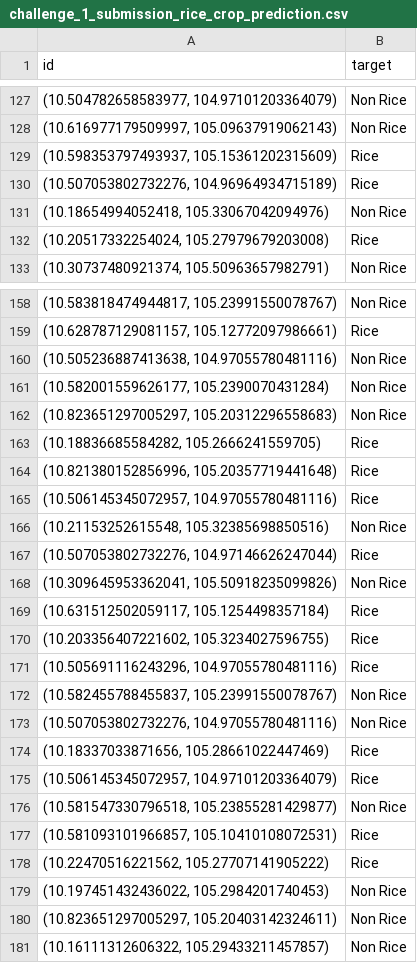
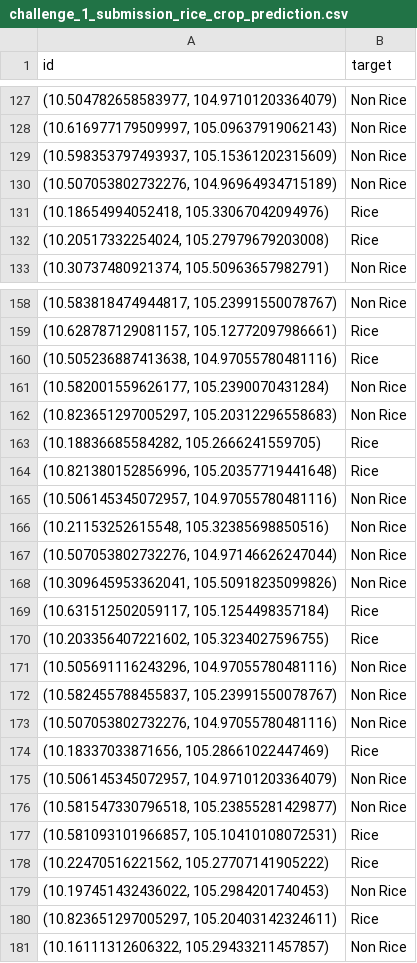
Before and after one commit to corentinbouton/EY-open-data-challenge-2023, a CSV file: data/submissions/challenge_1_submission_rice_crop_prediction.csv (was challenge_1_submission_rice_crop_prediction.csv), drawn as a sheet; only a part is shown, gaps mark what is left out; the diff covers the shown part only.

```diff
--- a/challenge_1_submission_rice_crop_prediction.csv
+++ b/data/submissions/challenge_1_submission_rice_crop_prediction.csv
@@ -128,5 +128,5 @@ id,target
 "(10.616977179509997, 105.09637919062143)",Non Rice
-"(10.598353797493937, 105.15361202315609)",Rice
-"(10.507053802732276, 104.96964934715189)",Rice
-"(10.18654994052418, 105.33067042094976)",Non Rice
+"(10.598353797493937, 105.15361202315609)",Non Rice
+"(10.507053802732276, 104.96964934715189)",Non Rice
+"(10.18654994052418, 105.33067042094976)",Rice
 "(10.20517332254024, 105.27979679203008)",Rice
@@ -159,3 +159,3 @@ id,target
 "(10.628787129081157, 105.12772097986661)",Rice
-"(10.505236887413638, 104.97055780481116)",Non Rice
+"(10.505236887413638, 104.97055780481116)",Rice
 "(10.582001559626177, 105.2390070431284)",Non Rice
@@ -164,5 +164,5 @@ id,target
 "(10.821380152856996, 105.20357719441648)",Rice
-"(10.506145345072957, 104.97055780481116)",Rice
+"(10.506145345072957, 104.97055780481116)",Non Rice
 "(10.21153252615548, 105.32385698850516)",Non Rice
-"(10.507053802732276, 104.97146626247044)",Rice
+"(10.507053802732276, 104.97146626247044)",Non Rice
 "(10.309645953362041, 105.50918235099826)",Non Rice
@@ -170,3 +170,3 @@ id,target
 "(10.203356407221602, 105.3234027596755)",Rice
-"(10.505691116243296, 104.97055780481116)",Rice
+"(10.505691116243296, 104.97055780481116)",Non Rice
 "(10.582455788455837, 105.23991550078767)",Non Rice
@@ -174,3 +174,3 @@ id,target
 "(10.18337033871656, 105.28661022447469)",Rice
-"(10.506145345072957, 104.97101203364079)",Rice
+"(10.506145345072957, 104.97101203364079)",Non Rice
 "(10.581547330796518, 105.23855281429877)",Non Rice
@@ -179,3 +179,3 @@ id,target
 "(10.197451432436022, 105.2984201740453)",Non Rice
-"(10.823651297005297, 105.20403142324611)",Non Rice
+"(10.823651297005297, 105.20403142324611)",Rice
 "(10.16111312606322, 105.29433211457857)",Non Rice
```
Also changed, not shown: 35 edited cells elsewhere in this file, 2 other files.
